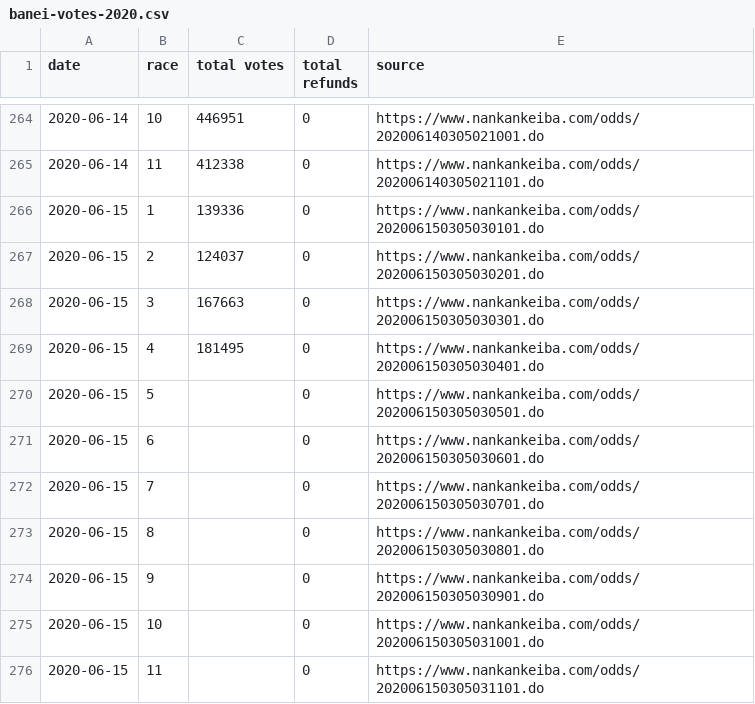
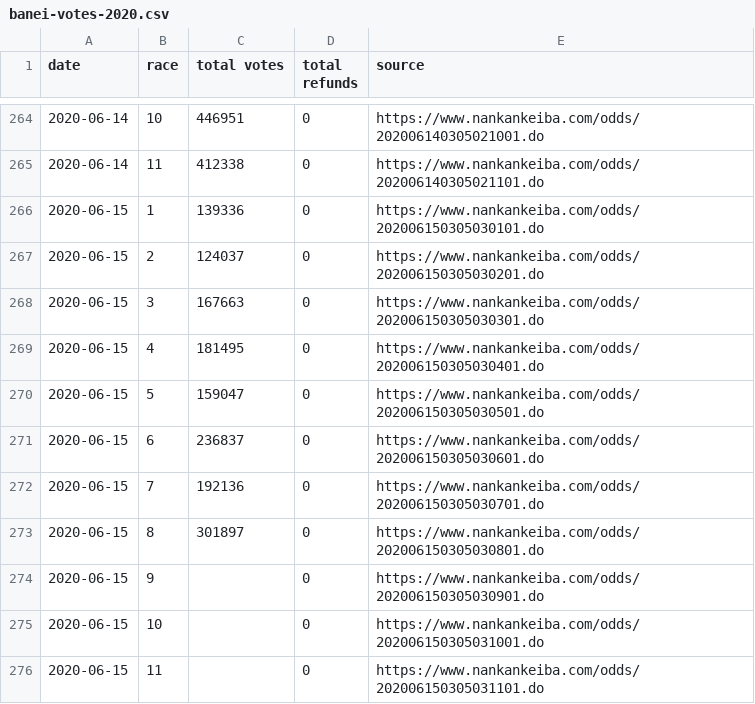
Before and after one commit to yuw/banei-votes, a CSV file: banei-votes-2020.csv, drawn as a sheet; only a part is shown, gaps mark what is left out.

Commit message:
5..8R

```diff
--- a/banei-votes-2020.csv
+++ b/banei-votes-2020.csv
@@ -269,6 +269,6 @@
 2020-06-15,4,181495,0,"https://www.nankankeiba.com/odds/202006150305030401.do"
-2020-06-15,5,,0,"https://www.nankankeiba.com/odds/202006150305030501.do"
-2020-06-15,6,,0,"https://www.nankankeiba.com/odds/202006150305030601.do"
-2020-06-15,7,,0,"https://www.nankankeiba.com/odds/202006150305030701.do"
-2020-06-15,8,,0,"https://www.nankankeiba.com/odds/202006150305030801.do"
+2020-06-15,5,159047,0,"https://www.nankankeiba.com/odds/202006150305030501.do"
+2020-06-15,6,236837,0,"https://www.nankankeiba.com/odds/202006150305030601.do"
+2020-06-15,7,192136,0,"https://www.nankankeiba.com/odds/202006150305030701.do"
+2020-06-15,8,301897,0,"https://www.nankankeiba.com/odds/202006150305030801.do"
 2020-06-15,9,,0,"https://www.nankankeiba.com/odds/202006150305030901.do"
```
